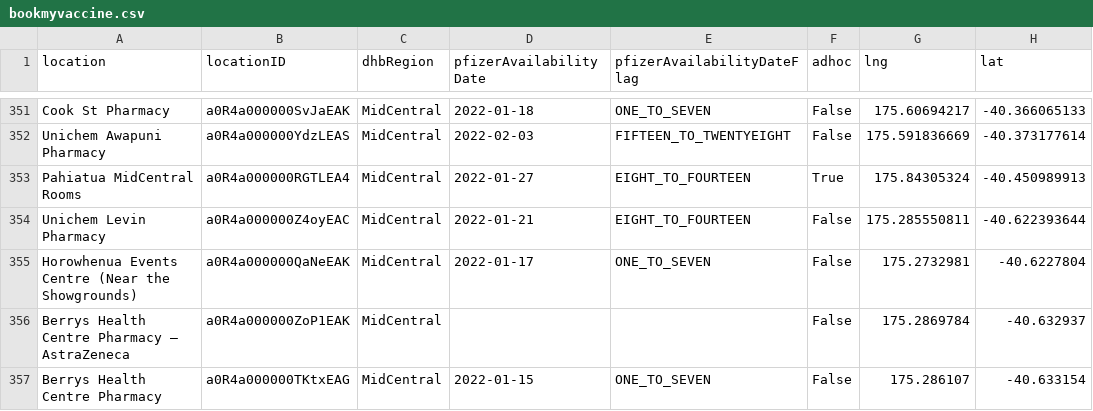
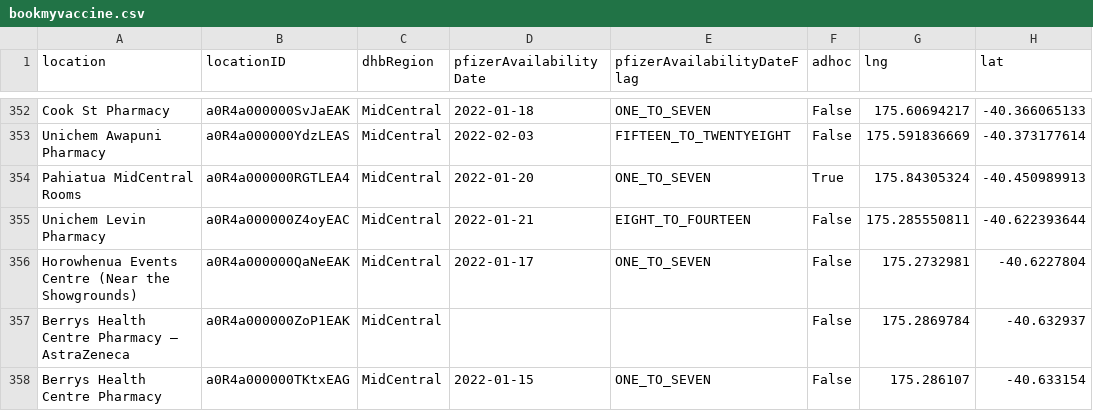
Before and after one commit to UoA-eResearch/nz-covid19-data-auto, a CSV file: vaccinations/bookmyvaccine.csv, drawn as a sheet; only a part is shown, gaps mark what is left out; addresses are those after the commit; the diff covers the shown part only; the diff names each change by its address in the sheet, - before the commit and + after, or states it on an @@ line.

```diff
--- a/vaccinations/bookmyvaccine.csv
+++ b/vaccinations/bookmyvaccine.csv
-D354 (pfizerAvailabilityDate): 2022-01-27
+D354 (pfizerAvailabilityDate): 2022-01-20
-E354 (pfizerAvailabilityDateFlag): EIGHT_TO_FOURTEEN
+E354 (pfizerAvailabilityDateFlag): ONE_TO_SEVEN
```
Also changed, not shown: 4 added rows, 3 removed rows, 18 moved rows and 22 edited cells elsewhere in this file, 1 other file.
